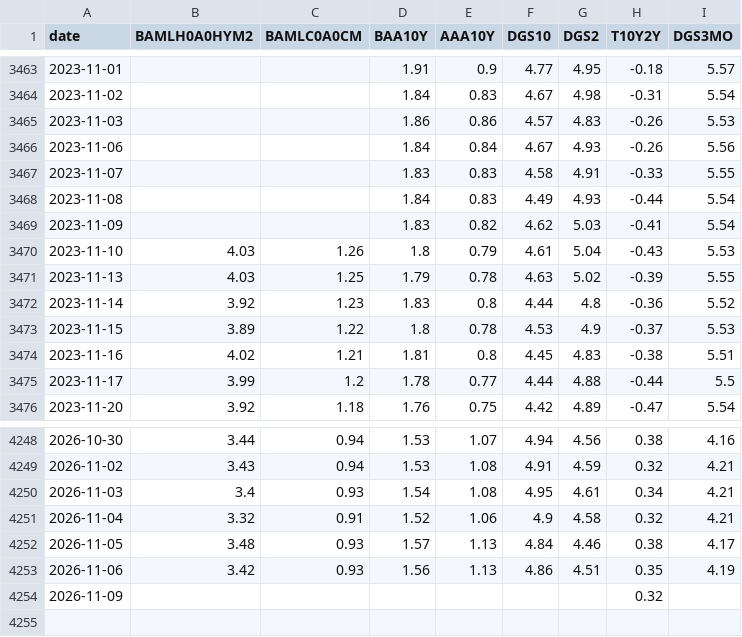
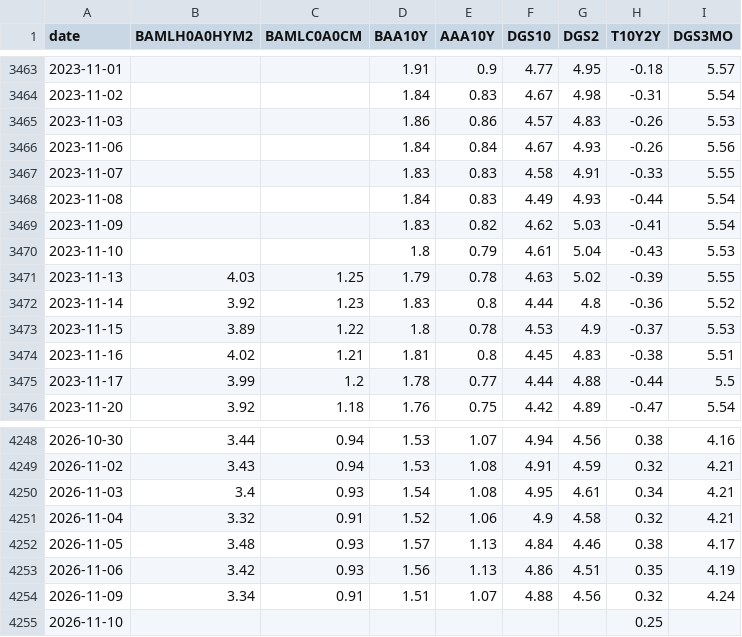
Before and after one commit to mryang82/market-data-history, a CSV file: data/fred.csv, drawn as a sheet; only a part is shown, gaps mark what is left out.

```diff
--- a/data/fred.csv
+++ b/data/fred.csv
@@ -3469,3 +3469,3 @@ date,BAMLH0A0HYM2,BAMLC0A0CM,BAA10Y,AAA10Y,DGS10,DGS2,T10Y2Y,DGS3MO
 2023-11-09,,,1.83,0.82,4.62,5.03,-0.41,5.54
-2023-11-10,4.03,1.26,1.8,0.79,4.61,5.04,-0.43,5.53
+2023-11-10,,,1.8,0.79,4.61,5.04,-0.43,5.53
 2023-11-13,4.03,1.25,1.79,0.78,4.63,5.02,-0.39,5.55
@@ -4253,2 +4253,3 @@ date,BAMLH0A0HYM2,BAMLC0A0CM,BAA10Y,AAA10Y,DGS10,DGS2,T10Y2Y,DGS3MO
 2026-11-06,3.42,0.93,1.56,1.13,4.86,4.51,0.35,4.19
-2026-11-09,,,,,,,0.32,
+2026-11-09,3.34,0.91,1.51,1.07,4.88,4.56,0.32,4.24
+2026-11-10,,,,,,,0.25,
```
Also changed, not shown: data/fear_greed.csv, data/long_fred.csv, 4 other files.
